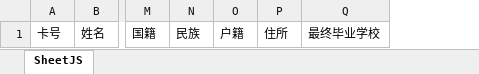
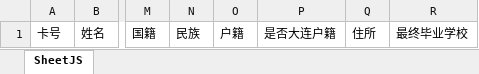
Before and after one commit to zhangtianciAnt/newparkcloud, an Excel workbook: controller/src/main/resources/jxls_templates/renyuanxinxi.xlsx, sheet SheetJS, drawn as a sheet; only a part is shown, gaps mark what is left out; values as stored, in another font and other column widths than the file's, no borders; the diff names each change by its address in the sheet, - before the commit and + after, or states it on an @@ line.

```diff
--- a/controller/src/main/resources/jxls_templates/renyuanxinxi.xlsx (sheet SheetJS)
+++ b/controller/src/main/resources/jxls_templates/renyuanxinxi.xlsx (sheet SheetJS)
+column P, row 1: 是否大连户籍
```
Also changed, not shown: controller/src/main/resources/jxls_templates/gudingzichan.xlsx, 2 other files.
